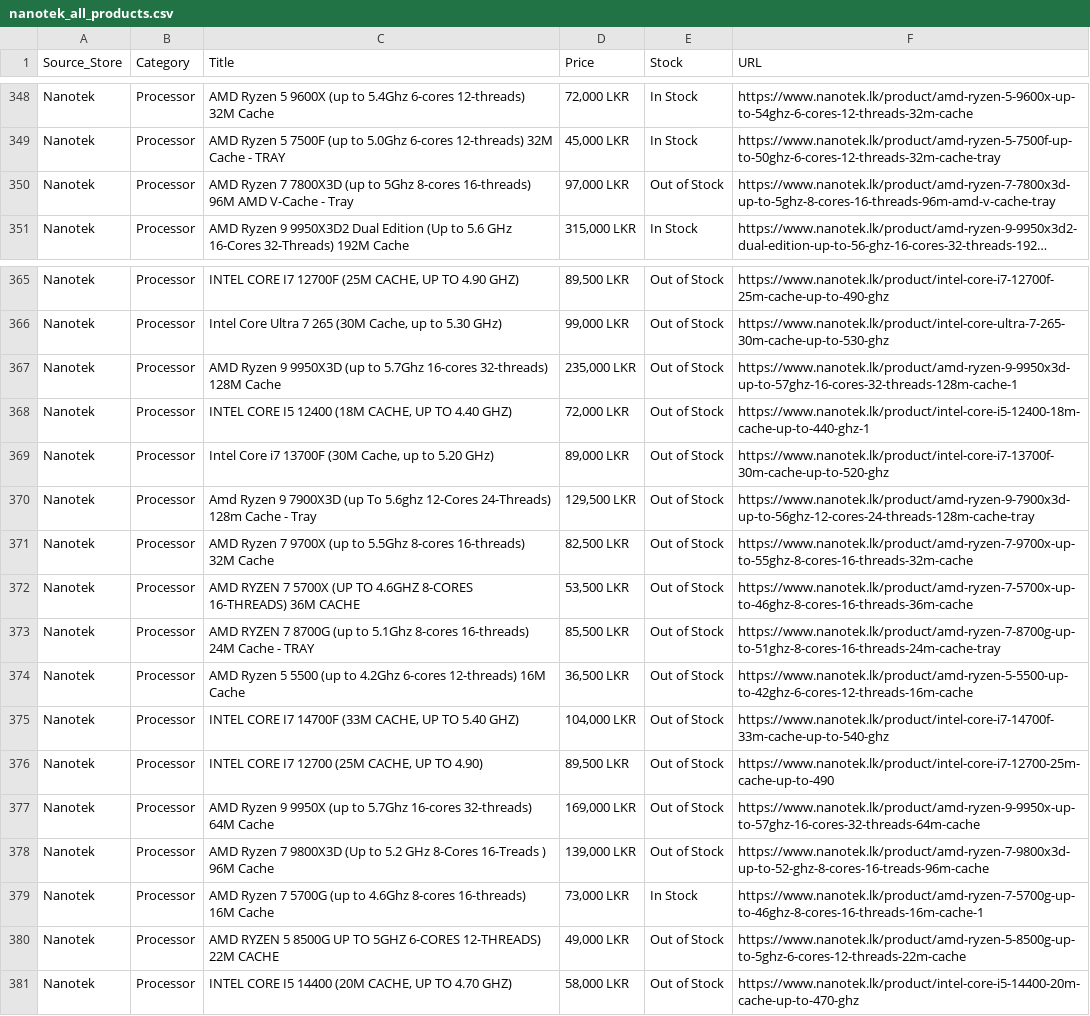
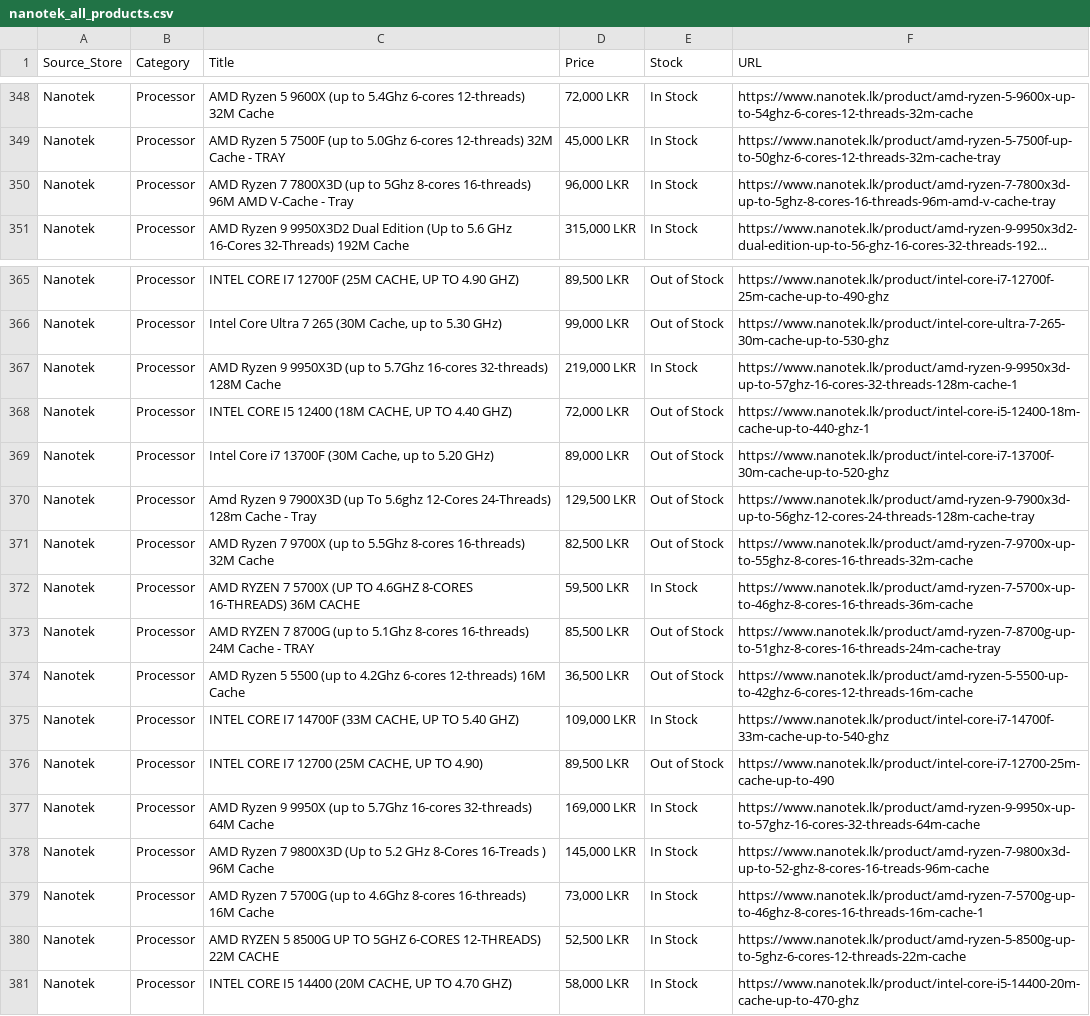
Before and after one commit to ChalanaDilshan/rig-recon, a CSV file: data/raw/nanotek_all_products.csv, drawn as a sheet; only a part is shown, gaps mark what is left out; long unchanged cells end in …; the diff names each change by its address in the sheet, - before the commit and + after, or states it on an @@ line.

```diff
--- a/data/raw/nanotek_all_products.csv
+++ b/data/raw/nanotek_all_products.csv
-D350 (Price): 97,000 LKR
+D350 (Price): 96,000 LKR
-E350 (Stock): Out of Stock
+E350 (Stock): In Stock
-D367 (Price): 235,000 LKR
+D367 (Price): 219,000 LKR
-E367 (Stock): Out of Stock
+E367 (Stock): In Stock
-D372 (Price): 53,500 LKR
+D372 (Price): 59,500 LKR
-E372 (Stock): Out of Stock
+E372 (Stock): In Stock
-D375 (Price): 104,000 LKR
+D375 (Price): 109,000 LKR
-E375 (Stock): Out of Stock
+E375 (Stock): In Stock
-E377:E378 (Stock): Out of Stock
+E377:E378 (Stock): In Stock
-D378 (Price): 139,000 LKR
+D378 (Price): 145,000 LKR
-D380 (Price): 49,000 LKR
+D380 (Price): 52,500 LKR
-E380:E381 (Stock): Out of Stock
+E380:E381 (Stock): In Stock
```
Also changed, not shown: data/raw/game_street_all_products.csv, data/raw/pc_builders_all_products.csv, 5 other files.
